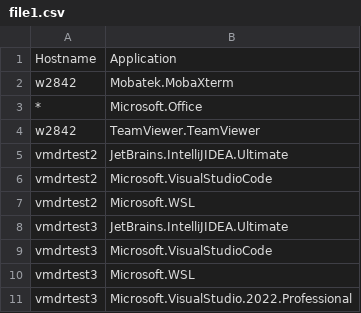
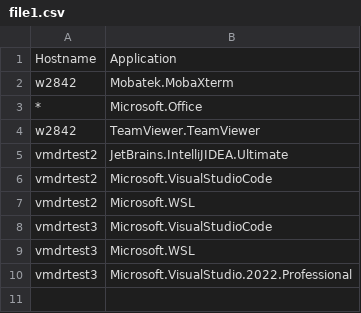
Before and after one commit to mihaibobos/test1, a CSV file: file1.csv, drawn as a sheet.

Commit message:
Fix entry for vmdrtest3 in file1.csv

```diff
--- a/file1.csv
+++ b/file1.csv
@@ -7,3 +7,2 @@ vmdrtest2,Microsoft.VisualStudioCode
 vmdrtest2,Microsoft.WSL
-vmdrtest3,JetBrains.IntelliJIDEA.Ultimate
 vmdrtest3,Microsoft.VisualStudioCode
```
